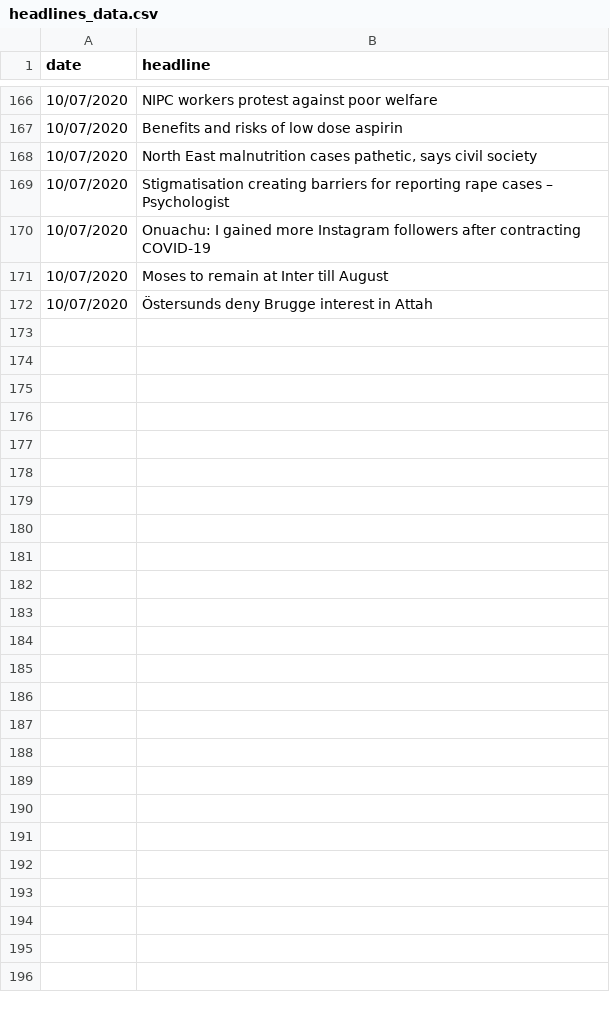
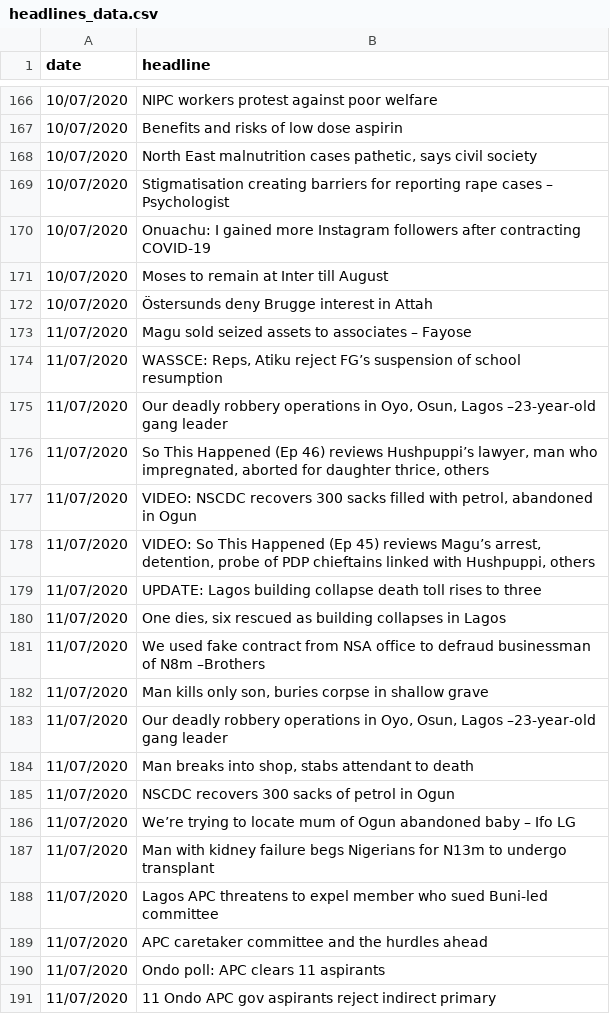
Before and after one commit to SamuelOGN/News-Headlines-Sentiment, a CSV file: headlines_data.csv, drawn as a sheet; only a part is shown, gaps mark what is left out; the diff covers the shown part only.

Commit message:
Data Update

```diff
--- a/headlines_data.csv
+++ b/headlines_data.csv
@@ -172 +172,20 @@ date,headline
 10/07/2020,Östersunds deny Brugge interest in Attah
+11/07/2020,Magu sold seized assets to associates – Fayose
+11/07/2020,"WASSCE: Reps, Atiku reject FG’s suspension of school resumption "
+11/07/2020,"Our deadly robbery operations in Oyo, Osun, Lagos –23-year-old gang leader "
+11/07/2020,"So This Happened (Ep 46) reviews Hushpuppi’s lawyer, man who impregnated, aborted for daughter thrice, others "
+11/07/2020,"VIDEO: NSCDC recovers 300 sacks filled with petrol, abandoned in Ogun "
+11/07/2020,"VIDEO: So This Happened (Ep 45) reviews Magu’s arrest, detention, probe of PDP chieftains linked with Hushpuppi, others "
+11/07/2020,UPDATE: Lagos building collapse death toll rises to three
+11/07/2020,"One dies, six rescued as building collapses in Lagos "
+11/07/2020,We used fake contract from NSA office to defraud businessman of N8m –Brothers
+11/07/2020,"Man kills only son, buries corpse in shallow grave "
+11/07/2020,"Our deadly robbery operations in Oyo, Osun, Lagos –23-year-old gang leader "
+11/07/2020,"Man breaks into shop, stabs attendant to death "
+11/07/2020,NSCDC recovers 300 sacks of petrol in Ogun
+11/07/2020,We’re trying to locate mum of Ogun abandoned baby – Ifo LG
+11/07/2020,Man with kidney failure begs Nigerians for N13m to undergo transplant
+11/07/2020,Lagos APC threatens to expel member who sued Buni-led committee
+11/07/2020,APC caretaker committee and the hurdles ahead
+11/07/2020,Ondo poll: APC clears 11 aspirants
+11/07/2020,11 Ondo APC gov aspirants reject indirect primary
```
Also changed, not shown: 14 added rows elsewhere in this file.
